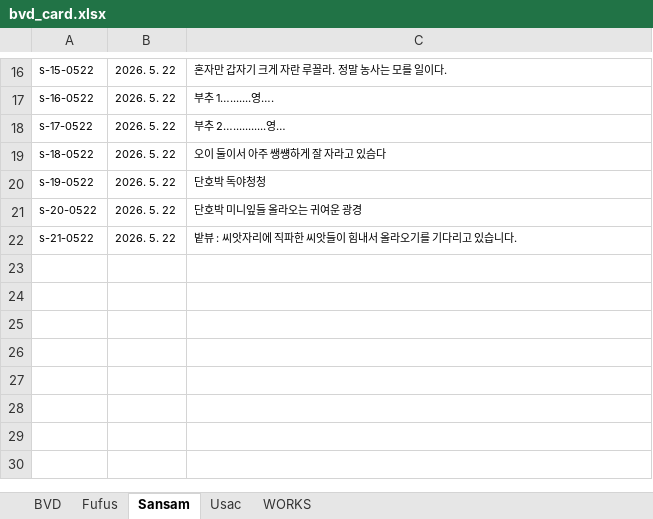
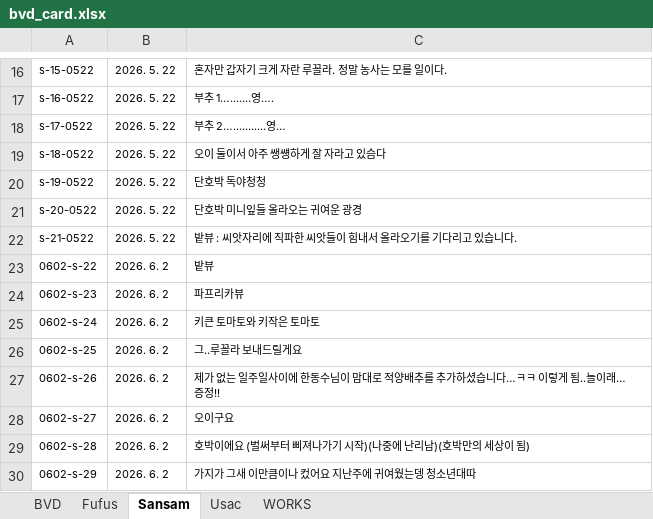
Before and after one commit to giinhan/bvd2026, an Excel workbook: txt/bvd_card.xlsx, sheet Sansam, drawn as a sheet; only a part is shown, gaps mark what is left out; values as stored, in another font and other column widths than the file's, no borders; the diff names each change by its address in the sheet, - before the commit and + after, or states it on an @@ line.

```diff
--- a/txt/bvd_card.xlsx (sheet Sansam)
+++ b/txt/bvd_card.xlsx (sheet Sansam)
+row 23: 0602-s-22 | 2026. 6. 2 | 밭뷰
+row 24: 0602-s-23 | 2026. 6. 2 | 파프리카뷰
+row 25: 0602-s-24 | 2026. 6. 2 | 키큰 토마토와 키작은 토마토
+row 26: 0602-s-25 | 2026. 6. 2 | 그..루꼴라 보내드릴게요
+row 27: 0602-s-26 | 2026. 6. 2 | 제가 없는 일주일사이에 한동수님이 맘대로 적양배추를 추가하셨습니다…ㅋㅋ 이렇게 됨..늘이래…증정!!
+row 28: 0602-s-27 | 2026. 6. 2 | 오이구요
+row 29: 0602-s-28 | 2026. 6. 2 | 호박이에요 (벌써부터 삐져나가기 시작)(나중에 난리남)(호박만의 세상이 됨)
+row 30: 0602-s-29 | 2026. 6. 2 | 가지가 그새 이만큼이나 컸어요 지난주에 귀여웠는뎅 청소년대따
```
Also changed, not shown: sheet Fufus, sheet BVD, sheet WORKS, 24 other files.
